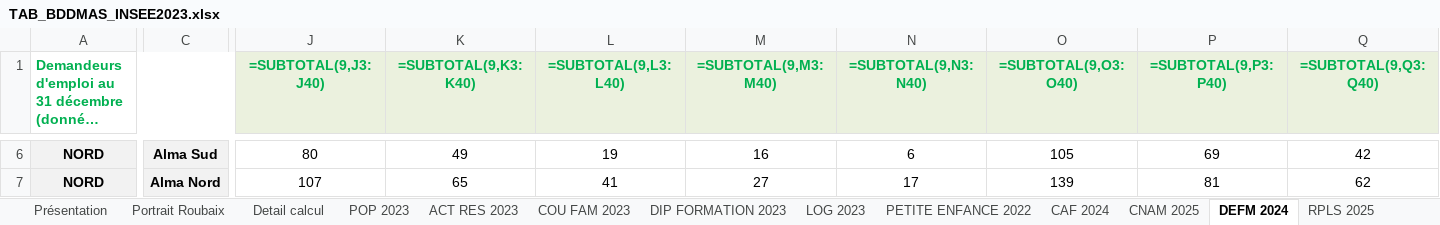
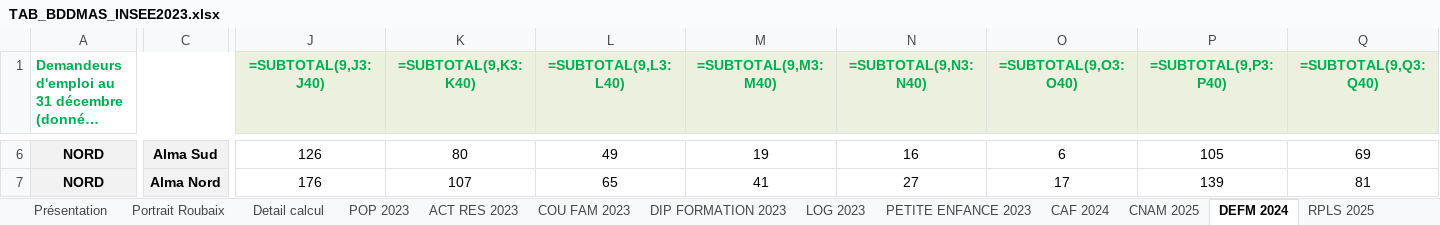
Before and after one commit to Twweetyy/ApplicationMAJ, an Excel workbook: TAB_BDDMAS_INSEE2023.xlsx, sheet DEFM 2024, drawn as a sheet; only a part is shown, gaps mark what is left out; long unchanged cells end in …; values as stored, in another font and other column widths than the file's, no borders; formulas without a stored value are shown as written; table styles not drawn; the diff covers the shown part only; the diff names each change by its address in the sheet, - before the commit and + after, or states it on an @@ line.

```diff
--- a/TAB_BDDMAS_INSEE2023.xlsx (sheet DEFM 2024)
+++ b/TAB_BDDMAS_INSEE2023.xlsx (sheet DEFM 2024)
-sheet tab: PETITE ENFANCE 2022
+sheet tab: PETITE ENFANCE 2023
-J6 (=SUBTOTAL(9,J3:J40)): 80
+J6 (=SUBTOTAL(9,J3:J40)): 126
-K6 (=SUBTOTAL(9,K3:K40)): 49
+K6 (=SUBTOTAL(9,K3:K40)): 80
-L6 (=SUBTOTAL(9,L3:L40)): 19
+L6 (=SUBTOTAL(9,L3:L40)): 49
-M6 (=SUBTOTAL(9,M3:M40)): 16
+M6 (=SUBTOTAL(9,M3:M40)): 19
-N6 (=SUBTOTAL(9,N3:N40)): 6
+N6 (=SUBTOTAL(9,N3:N40)): 16
-O6 (=SUBTOTAL(9,O3:O40)): 105
+O6 (=SUBTOTAL(9,O3:O40)): 6
-P6 (=SUBTOTAL(9,P3:P40)): 69
+P6 (=SUBTOTAL(9,P3:P40)): 105
-Q6 (=SUBTOTAL(9,Q3:Q40)): 42
+Q6 (=SUBTOTAL(9,Q3:Q40)): 69
-J7 (=SUBTOTAL(9,J3:J40)): 107
+J7 (=SUBTOTAL(9,J3:J40)): 176
-K7 (=SUBTOTAL(9,K3:K40)): 65
+K7 (=SUBTOTAL(9,K3:K40)): 107
-L7 (=SUBTOTAL(9,L3:L40)): 41
+L7 (=SUBTOTAL(9,L3:L40)): 65
-M7 (=SUBTOTAL(9,M3:M40)): 27
+M7 (=SUBTOTAL(9,M3:M40)): 41
-N7 (=SUBTOTAL(9,N3:N40)): 17
+N7 (=SUBTOTAL(9,N3:N40)): 27
-O7 (=SUBTOTAL(9,O3:O40)): 139
+O7 (=SUBTOTAL(9,O3:O40)): 17
-P7 (=SUBTOTAL(9,P3:P40)): 81
+P7 (=SUBTOTAL(9,P3:P40)): 139
-Q7 (=SUBTOTAL(9,Q3:Q40)): 62
+Q7 (=SUBTOTAL(9,Q3:Q40)): 81
```
Also changed, not shown: 1751 edited cells elsewhere in this sheet, sheet PETITE ENFANCE 2023, sheet CNAM 2025, sheet Detail calcul, sheet Portrait Roubaix, sheet Présentation, sheet POP 2023, 1 other file.
